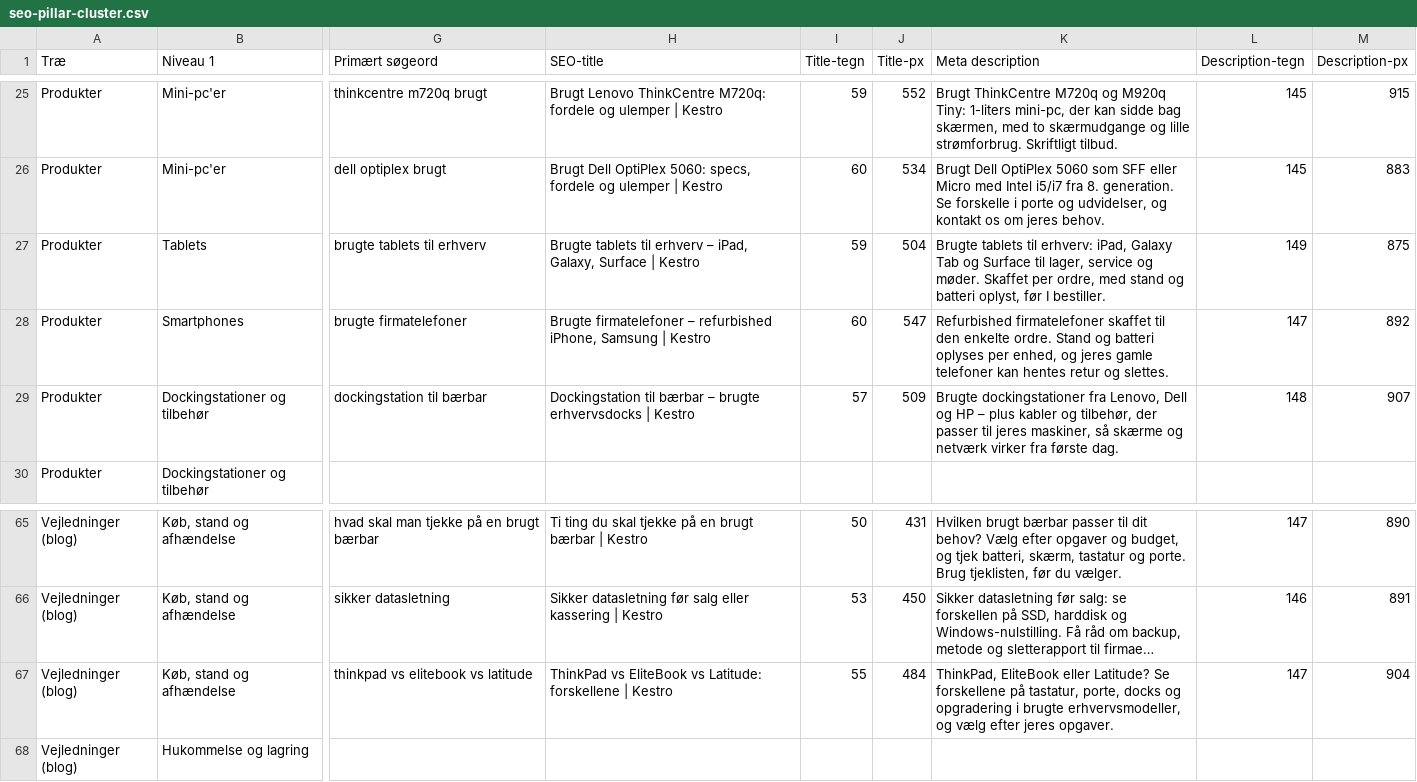
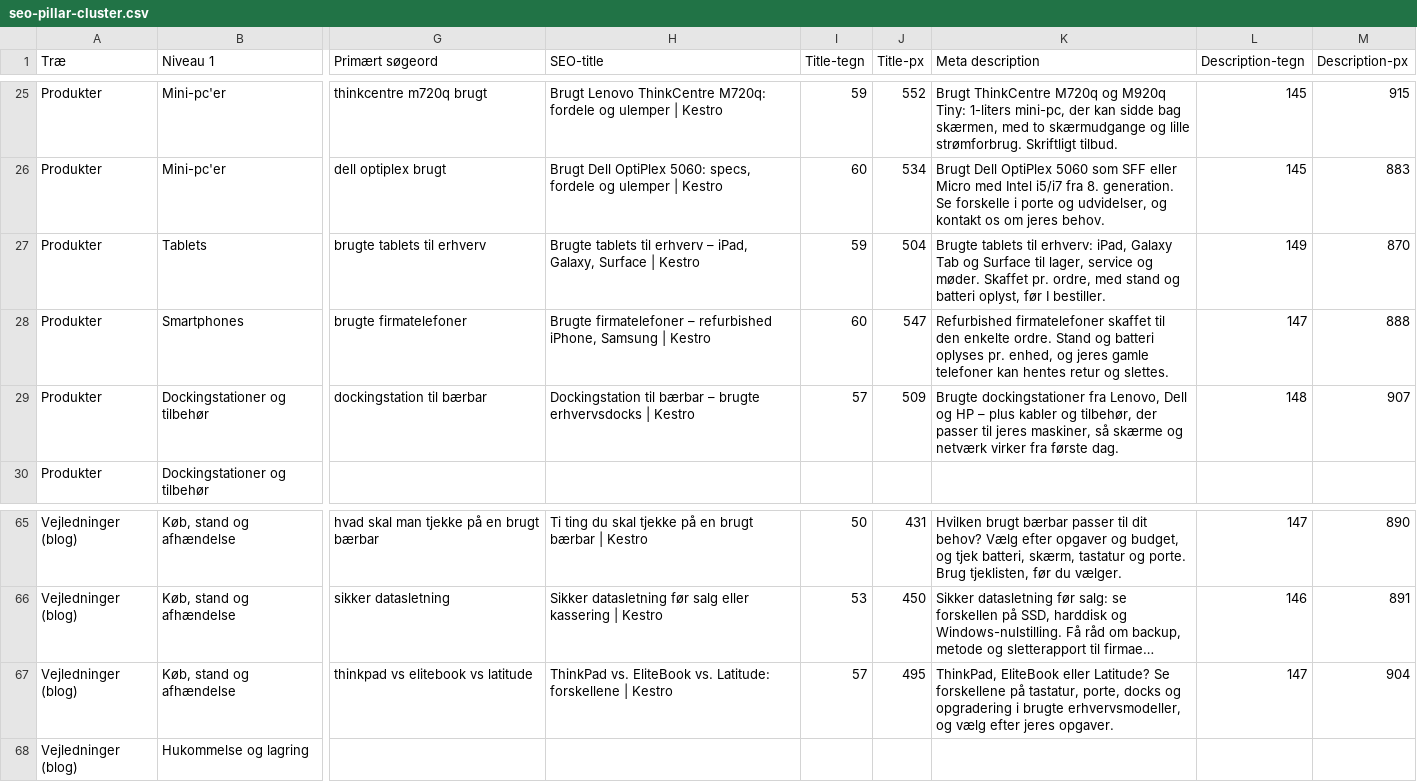
Before and after one commit to alirezadk2016/kestro, a CSV file: docs/seo-pillar-cluster.csv, drawn as a sheet; only a part is shown, gaps mark what is left out; long unchanged cells end in …; the diff names each change by its address in the sheet, - before the commit and + after, or states it on an @@ line.

```diff
--- a/docs/seo-pillar-cluster.csv
+++ b/docs/seo-pillar-cluster.csv
-K27 (Meta description): …møder. Skaffet per ordre, med…
+K27 (Meta description): …møder. Skaffet pr. ordre, med…
-M27 (Description-px): 875
+M27 (Description-px): 870
-K28 (Meta description): …batteri oplyses per enhed, og…
+K28 (Meta description): …batteri oplyses pr. enhed, og…
-M28 (Description-px): 892
+M28 (Description-px): 888
-H67 (SEO-title): ThinkPad vs EliteBook vs Latitude: forskellene…
+H67 (SEO-title): ThinkPad vs. EliteBook vs. Latitude: forskellene…
-I67 (Title-tegn): 55
+I67 (Title-tegn): 57
-J67 (Title-px): 484
+J67 (Title-px): 495
```
Also changed, not shown: docs/seo-keyword-map.csv, 41 other files.
